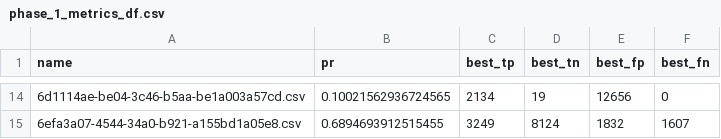
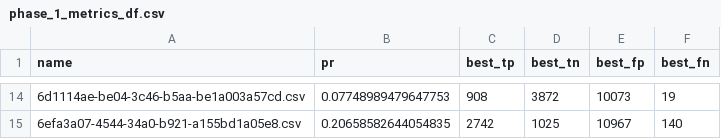
Before and after one commit to Welkie/carla_bilstm, a CSV file: results/kpi/phase_1_metrics_df.csv, drawn as a sheet; only a part is shown, gaps mark what is left out; the diff covers the shown part only.

Commit message:
update results kpi phase1

```diff
--- a/results/kpi/phase_1_metrics_df.csv
+++ b/results/kpi/phase_1_metrics_df.csv
@@ -14,2 +14,2 @@ name,pr,best_tp,best_tn,best_fp,best_fn
-6d1114ae-be04-3c46-b5aa-be1a003a57cd.csv,0.10021562936724565,2134,19,12656,0
-6efa3a07-4544-34a0-b921-a155bd1a05e8.csv,0.6894693912515455,3249,8124,1832,1607
+6d1114ae-be04-3c46-b5aa-be1a003a57cd.csv,0.07748989479647753,908,3872,10073,19
+6efa3a07-4544-34a0-b921-a155bd1a05e8.csv,0.20658582644054835,2742,1025,10967,140
```
Also changed, not shown: 59 edited cells elsewhere in this file, 3 other files.
